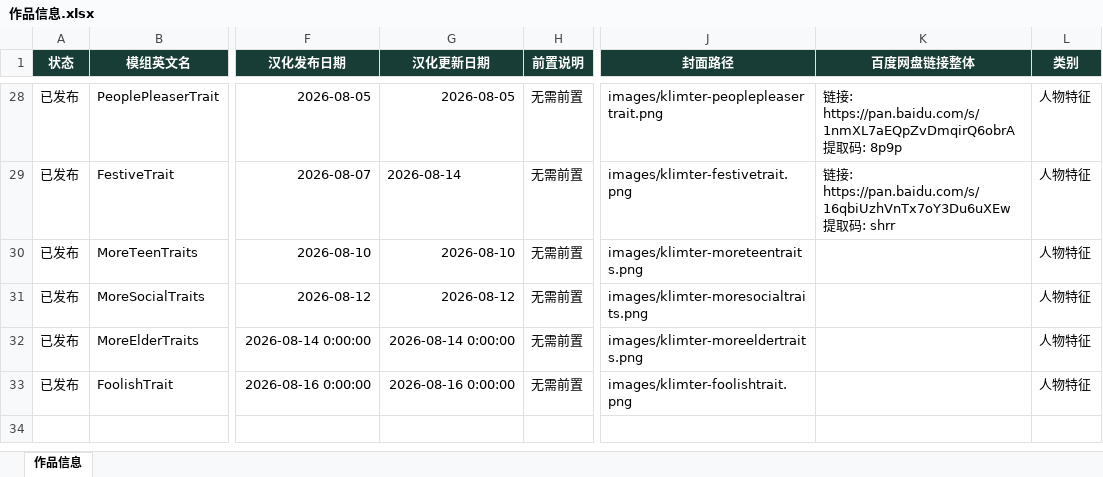
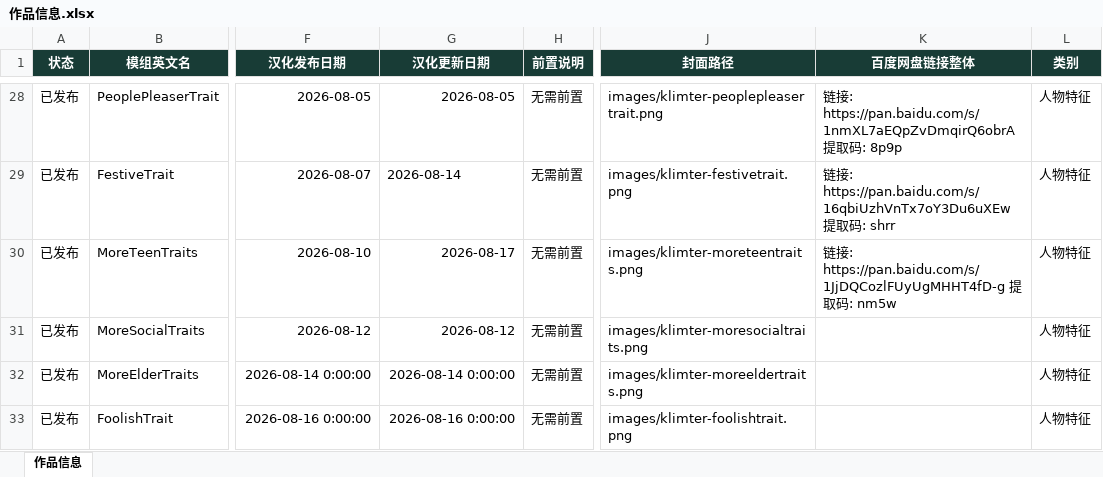
Before and after one commit to niuai-ui/qiuqiu-portfolio, an Excel workbook: content/作品信息.xlsx, sheet 作品信息, drawn as a sheet; only a part is shown, gaps mark what is left out; values as stored, in another font and other column widths than the file's, no borders; the diff names each change by its address in the sheet, - before the commit and + after, or states it on an @@ line.

Commit message:
更新 Klimter - MoreTeenTraits（更多青少年特征）百度网盘链接与提取码，更新日期 2026-08-17

```diff
--- a/content/作品信息.xlsx (sheet 作品信息)
+++ b/content/作品信息.xlsx (sheet 作品信息)
-G30 (汉化更新日期): 2026-08-10
+G30 (汉化更新日期): 2026-08-17
-K30 (百度网盘链接整体): (empty)
+K30 (百度网盘链接整体): 链接: https://pan.baidu.com/s/1JjDQCozlFUyUgMHHT4fD-g 提取码: nm5w
```
